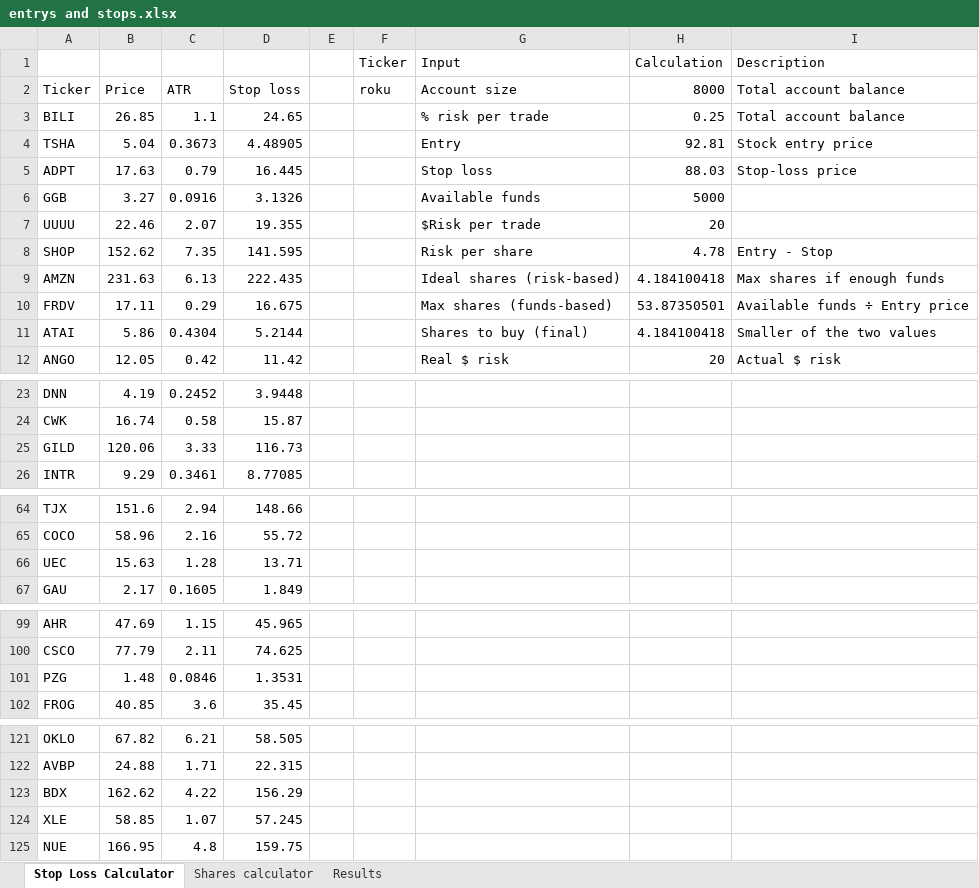
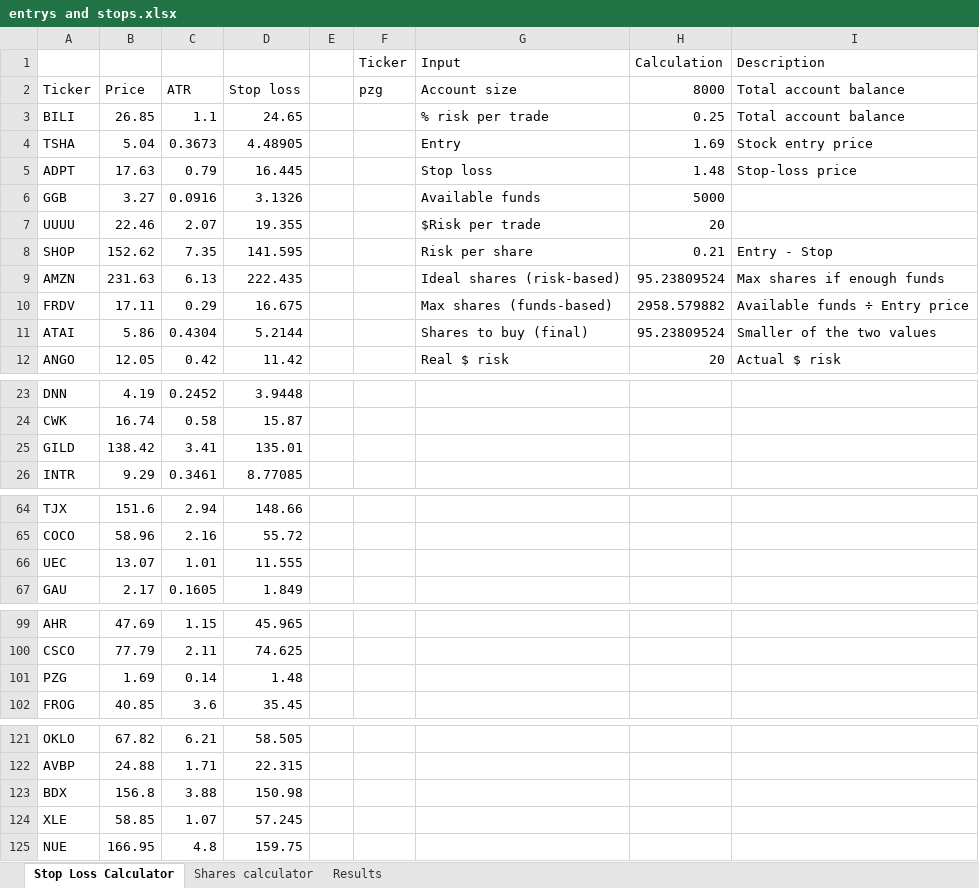
Before and after one commit to alonsome/Trading, an Excel workbook: entrys and stops.xlsx, sheet Stop Loss Calculator, drawn as a sheet; only a part is shown, gaps mark what is left out; values as stored, in another font and other column widths than the file's, no borders; conditional formats not drawn; the diff names each change by its address in the sheet, - before the commit and + after, or states it on an @@ line.

```diff
--- a/entrys and stops.xlsx (sheet Stop Loss Calculator)
+++ b/entrys and stops.xlsx (sheet Stop Loss Calculator)
-F2 (Ticker): roku
+F2 (Ticker): pzg
-H4 (Calculation): 92.81
+H4 (Calculation): 1.69
-H5 (Calculation): 88.03
+H5 (Calculation): 1.48
-H8 (Calculation): 4.78
+H8 (Calculation): 0.21
-H9 (Calculation): 4.184100418
+H9 (Calculation): 95.23809524
-H10 (Calculation): 53.87350501
+H10 (Calculation): 2958.579882
-H11 (Calculation): 4.184100418
+H11 (Calculation): 95.23809524
-B25: 120.06
+B25: 138.42
-C25: 3.33
+C25: 3.41
-D25: 116.73
+D25: 135.01
-B66: 15.63
+B66: 13.07
-C66: 1.28
+C66: 1.01
-D66: 13.71
+D66: 11.555
-B101: 1.48
+B101: 1.69
-C101: 0.0846
+C101: 0.14
-D101: 1.3531
+D101: 1.48
-B123: 162.62
+B123: 156.8
-C123: 4.22
+C123: 3.88
-D123: 156.29
+D123: 150.98
```
Also changed, not shown: sheet Results, New tracking file.xlsx, 2 other files.
